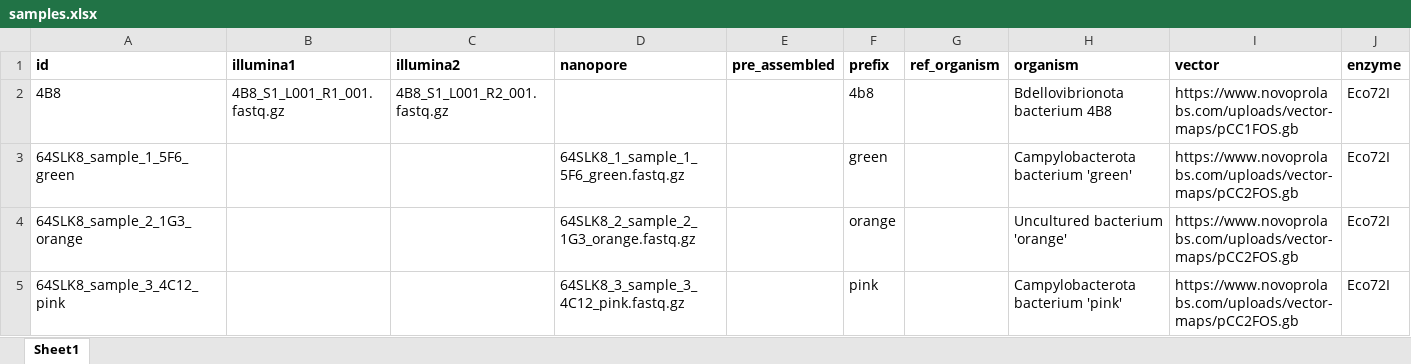
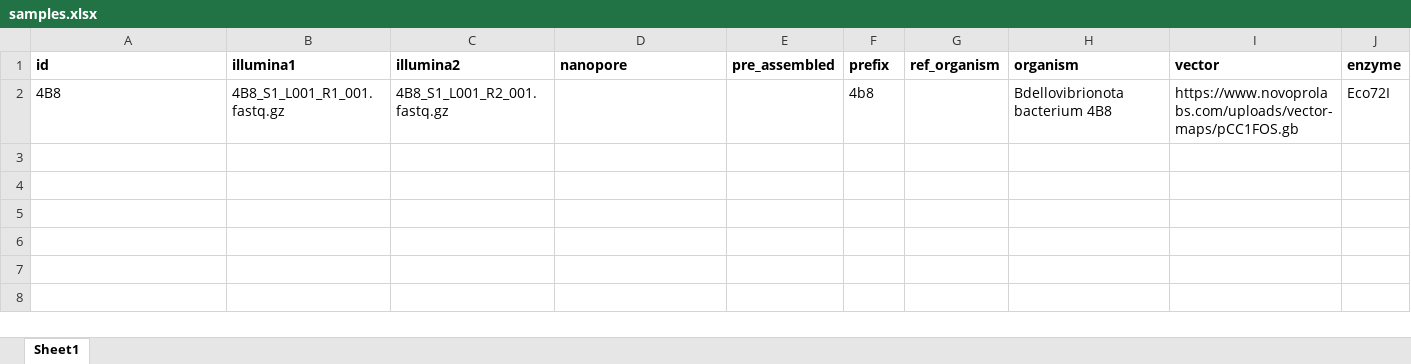
Before and after one commit to BejaLab/fosmids, an Excel workbook: config/samples.xlsx, sheet Sheet1, drawn as a sheet; values as stored, in another font and other column widths than the file's, no borders; the diff names each change by its address in the sheet, - before the commit and + after, or states it on an @@ line.

Commit message:
Make configfile flexible

```diff
--- a/config/samples.xlsx (sheet Sheet1)
+++ b/config/samples.xlsx (sheet Sheet1)
-row 3: 64SLK8_sample_1_5F6_green |  |  | 64SLK8_1_sample_1_5F6_green.fastq.gz |  | green |  | Campylobacterota bacterium 'green' | https://www.novoprolabs.com/uploads/vector-maps/pCC2FOS.gb | Eco72I
-row 4: 64SLK8_sample_2_1G3_orange |  |  | 64SLK8_2_sample_2_1G3_orange.fastq.gz |  | orange |  | Uncultured bacterium 'orange' | https://www.novoprolabs.com/uploads/vector-maps/pCC2FOS.gb | Eco72I
-row 5: 64SLK8_sample_3_4C12_pink |  |  | 64SLK8_3_sample_3_4C12_pink.fastq.gz |  | pink |  | Campylobacterota bacterium 'pink' | https://www.novoprolabs.com/uploads/vector-maps/pCC2FOS.gb | Eco72I
```
Also changed, not shown: 2 other files.
